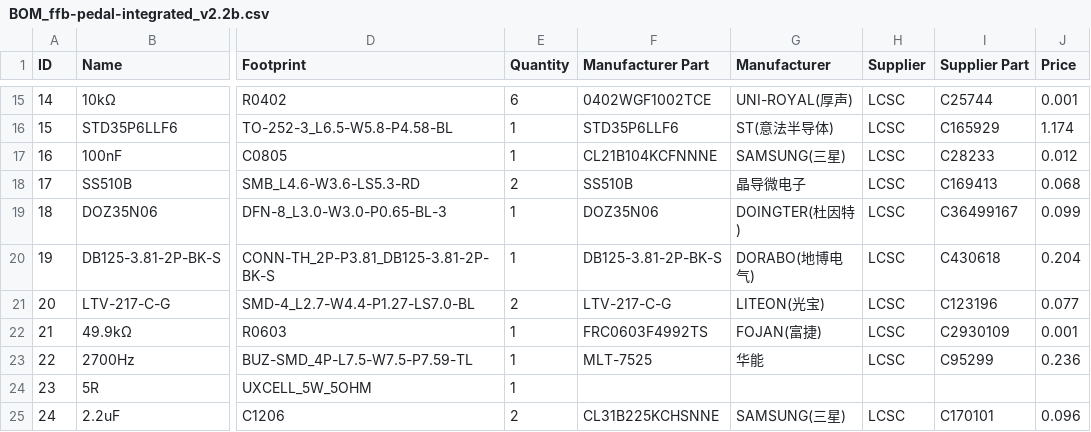
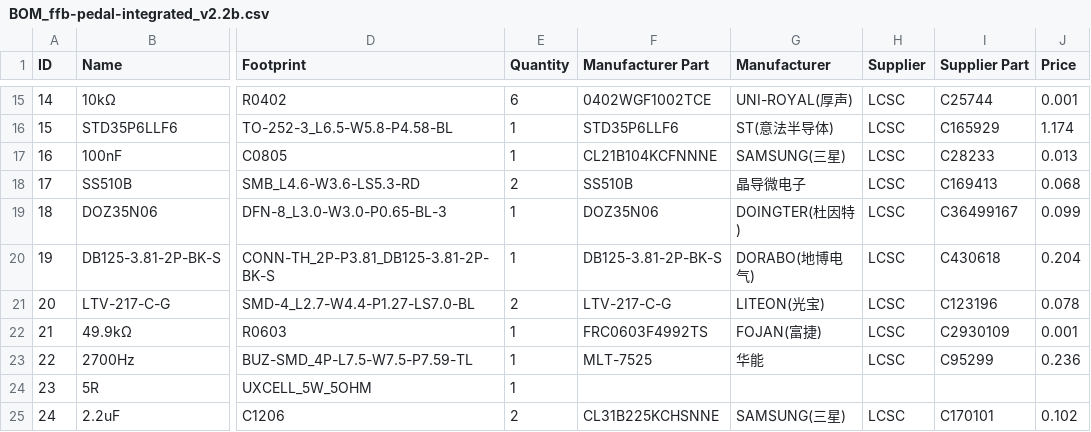
Before and after one commit to gilphilbert/DIY-Sim-Racing-FFB-Pedal-PCBs, a CSV file: v2/v2.2/RevB/BOM_ffb-pedal-integrated_v2.2b.csv, drawn as a sheet; only a part is shown, gaps mark what is left out; the diff covers the shown part only; the diff names each change by its address in the sheet, - before the commit and + after, or states it on an @@ line.

Commit message:
updated BOM
C55 changed from 220nF to 1µF

```diff
--- a/v2/v2.2/RevB/BOM_ffb-pedal-integrated_v2.2b.csv
+++ b/v2/v2.2/RevB/BOM_ffb-pedal-integrated_v2.2b.csv
-J17 (Price): 0.012
+J17 (Price): 0.013
-J21 (Price): 0.077
+J21 (Price): 0.078
-J25 (Price): 0.096
+J25 (Price): 0.102
```
Also changed, not shown: 21 edited cells elsewhere in this file.
